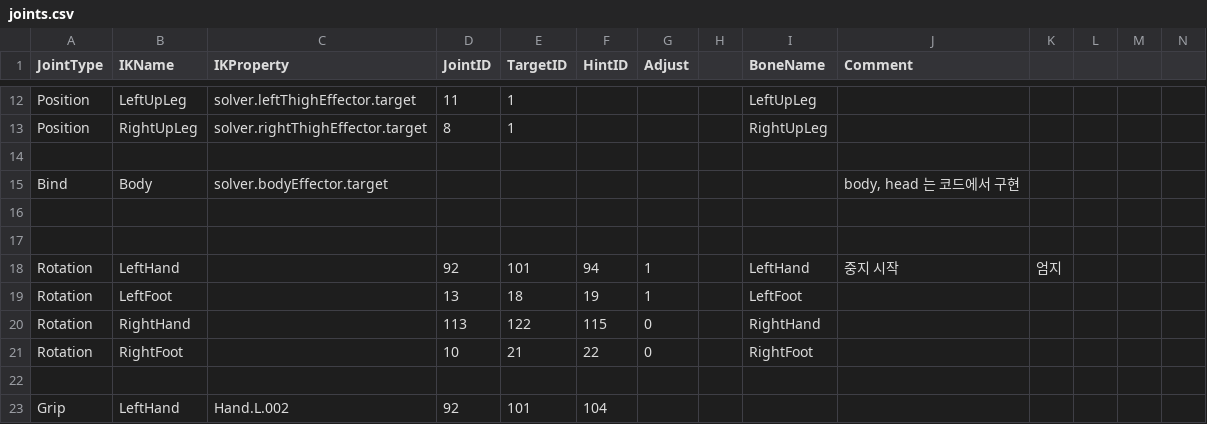
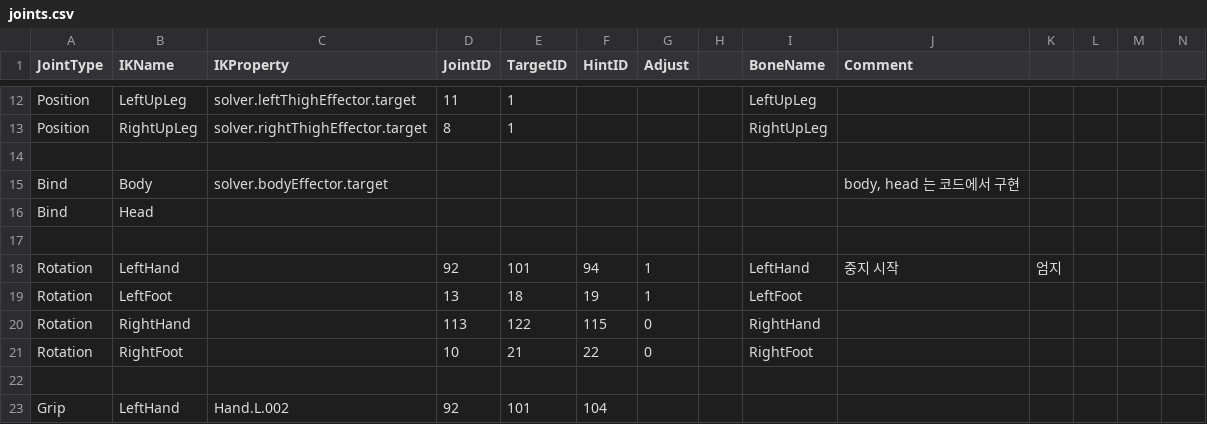
Before and after one commit to MyMaida/unity_project, a CSV file: Timer test/Assets/Resources/joints.csv, drawn as a sheet; only a part is shown, gaps mark what is left out; rows hold the shown columns only; the diff names each change by its address in the sheet, - before the commit and + after, or states it on an @@ line.

```diff
--- a/Timer test/Assets/Resources/joints.csv
+++ b/Timer test/Assets/Resources/joints.csv
-row 16: (empty)
+row 16: Bind | Head
```
Also changed, not shown: 8 other files.
